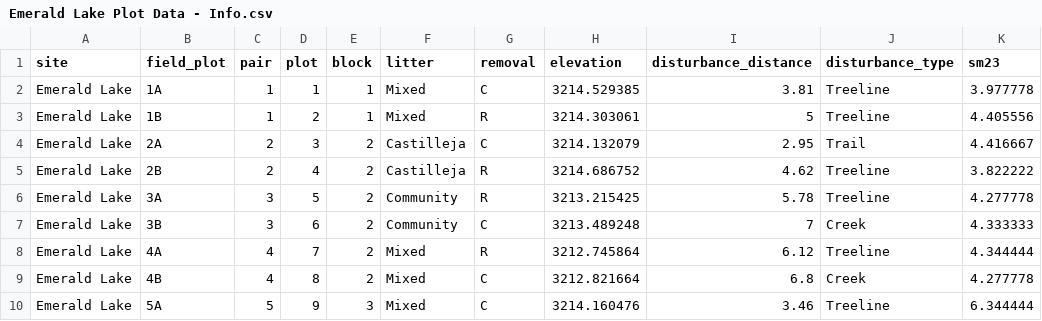
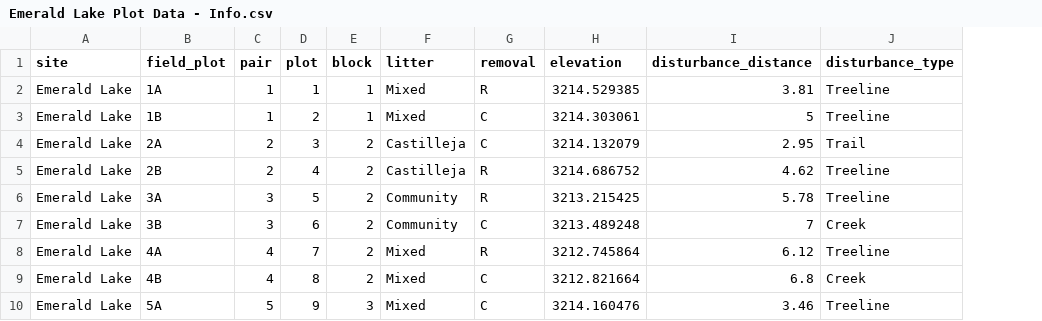
Before and after one commit to Jargrett/Castilleja, a CSV file: Data Analysis/RMBL/2024 Argrett/Emerald Lake Plot Data - Info.csv, drawn as a sheet; only a part is shown; the diff names each change by its address in the sheet, - before the commit and + after, or states it on an @@ line.

```diff
--- a/Data Analysis/RMBL/2024 Argrett/Emerald Lake Plot Data - Info.csv
+++ b/Data Analysis/RMBL/2024 Argrett/Emerald Lake Plot Data - Info.csv
-column K (sm23), rows 2-10: 3.977778 | 4.405556 | 4.416667 | 3.822222 | 4.277778 | 4.333333 | 4.344444 | 4.277778 | 6.344444
-G2 (removal): C
+G2 (removal): R
-G3 (removal): R
+G3 (removal): C
```
Also changed, not shown: 12 other files.
